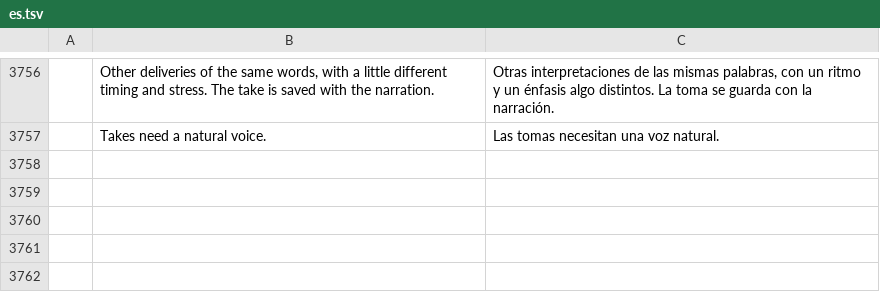
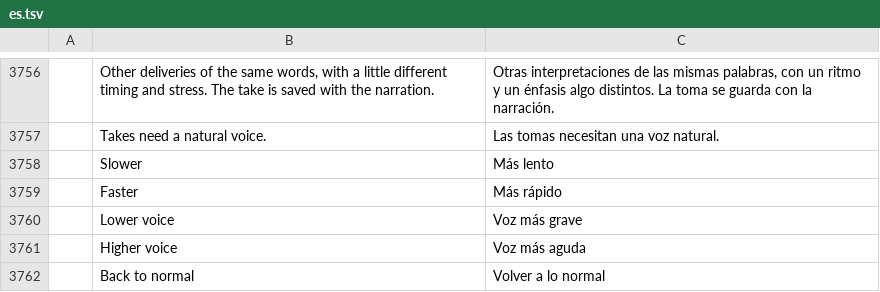
Before and after one commit to AdeThorMiwa/edith, a TSV file: crates/ui-egui/src/i18n/es.tsv, drawn as a sheet; only a part is shown, gaps mark what is left out; the diff names each change by its address in the sheet, - before the commit and + after, or states it on an @@ line.

Commit message:
F06.3c: a Direction menu on the Text to Speech panel puts [pace]/[pitch]/[normal] markers in at the cursor

```diff
--- a/crates/ui-egui/src/i18n/es.tsv
+++ b/crates/ui-egui/src/i18n/es.tsv
+row 3758:  | Slower | Más lento
+row 3759:  | Faster | Más rápido
+row 3760:  | Lower voice | Voz más grave
+row 3761:  | Higher voice | Voz más aguda
+row 3762:  | Back to normal | Volver a lo normal
```
Also changed, not shown: crates/ui-egui/src/i18n/ja.tsv, crates/ui-egui/src/i18n/zh-cn.tsv, 7 other files.
